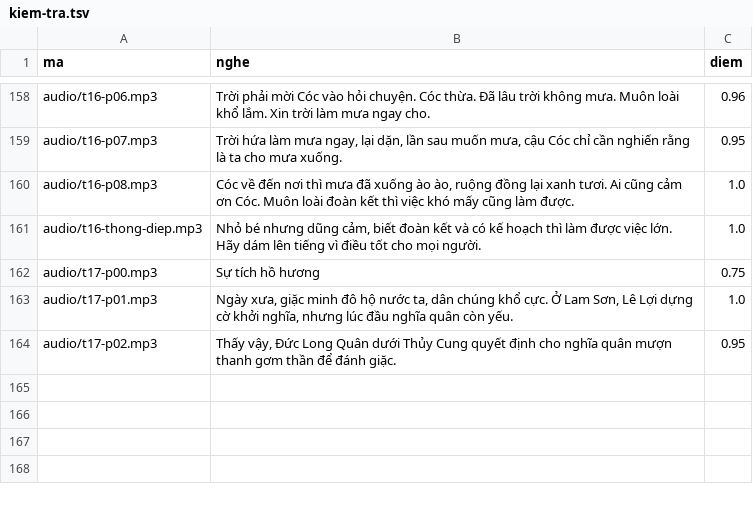
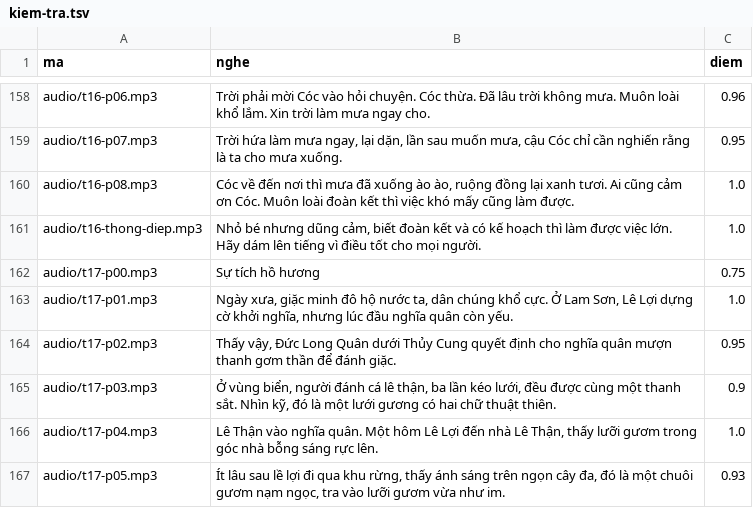
Before and after one commit to CVCEC/truyencotich, a TSV file: giong-ai/kiem-tra.tsv, drawn as a sheet; only a part is shown, gaps mark what is left out; the diff names each change by its address in the sheet, - before the commit and + after, or states it on an @@ line.

```diff
--- a/giong-ai/kiem-tra.tsv
+++ b/giong-ai/kiem-tra.tsv
+row 165: audio/t17-p03.mp3 | Ở vùng biển, người đánh cá lê thận, ba lần kéo lưới, đều được cùng một thanh sắt. Nhìn kỹ, đó là một lưới gương có hai chữ thuật thiên. | 0.9
+row 166: audio/t17-p04.mp3 | Lê Thận vào nghĩa quân. Một hôm Lê Lợi đến nhà Lê Thận, thấy lưỡi gươm trong góc nhà bỗng sáng rực lên. | 1.0
+row 167: audio/t17-p05.mp3 | Ít lâu sau lề lợi đi qua khu rừng, thấy ánh sáng trên ngọn cây đa, đó là một chuôi gươm nạm ngọc, tra vào lưỡi gươm vừa như im. | 0.93
```
Also changed, not shown: 5 other files.
